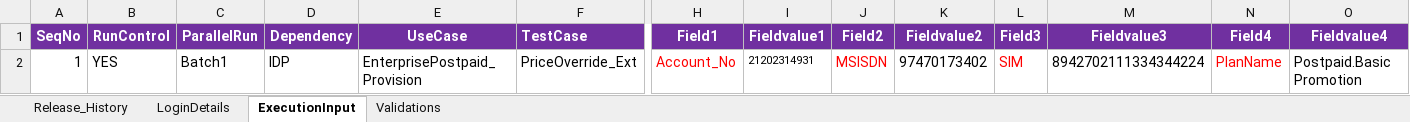
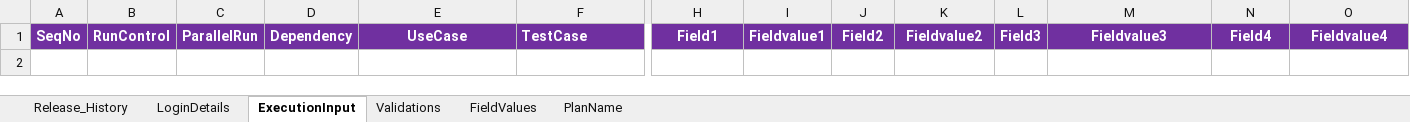
Before and after one commit to VFQA/VFQA_Business, an Excel workbook: Directory/VFQA_TestDesign.xlsm, sheet ExecutionInput, drawn as a sheet; only a part is shown, gaps mark what is left out; values as stored, in another font and other column widths than the file's, no borders; charts and pictures not drawn; rows hold the shown columns only; the diff names each change by its address in the sheet, - before the commit and + after, or states it on an @@ line.

```diff
--- a/Directory/VFQA_TestDesign.xlsm (sheet ExecutionInput)
+++ b/Directory/VFQA_TestDesign.xlsm (sheet ExecutionInput)
@@ sheet tab unhidden: FieldValues @@
@@ sheet tab unhidden: PlanName @@
-row 2: 1 | YES | Batch1 | IDP | EnterprisePostpaid_Provision | PriceOverride_Ext | Account_No | 21202314931 | MSISDN | 97470173402 | SIM | 8942702111334344224 | PlanName | Postpaid.Basic Promotion
```
Also changed, not shown: sheet Validations, sheet LoginDetails, Framework/Storage/ObjectRepository.xlsx, 5 other files.
